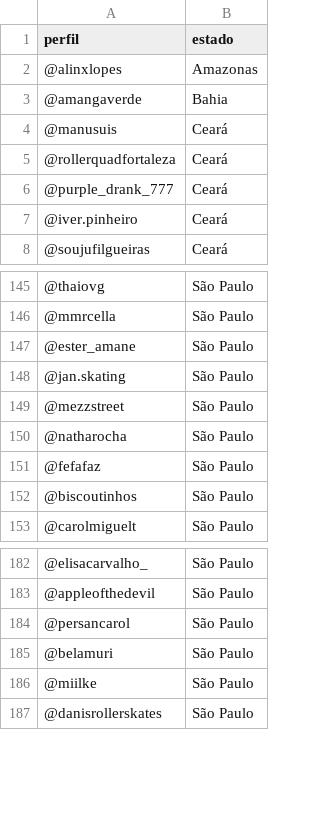
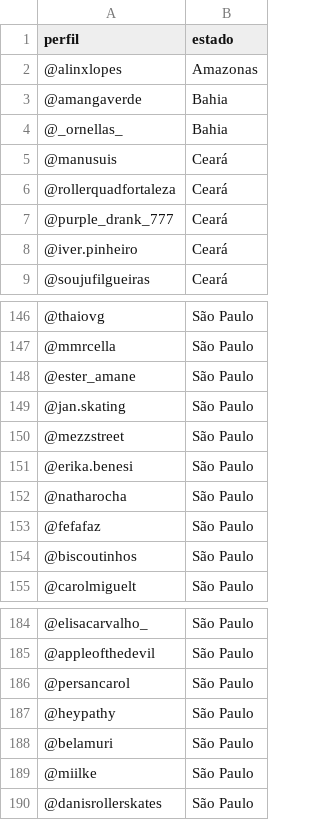
Before and after one commit to izamith/mapa-das-minas, a CSV file: data/dados.csv, drawn as a sheet; only a part is shown, gaps mark what is left out.

```diff
--- a/data/dados.csv
+++ b/data/dados.csv
@@ -3,2 +3,3 @@ perfil,estado
 @amangaverde,Bahia
+@_ornellas_,Bahia
 @manusuis,Ceará
@@ -149,2 +150,3 @@ perfil,estado
 @mezzstreet,São Paulo
+@erika.benesi,São Paulo
 @natharocha,São Paulo
@@ -184,2 +186,3 @@ perfil,estado
 @persancarol,São Paulo
+@heypathy,São Paulo
 @belamuri,São Paulo
```
Also changed, not shown: 1 other file.
